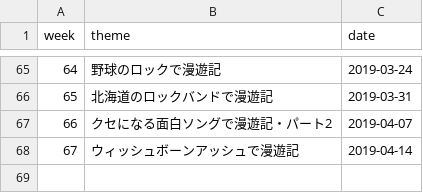
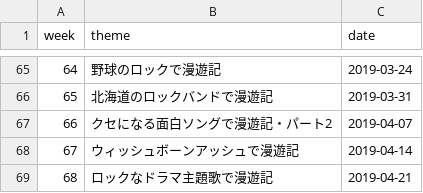
Before and after one commit to cieloazul310/rockman-survey, a CSV file: static/media/programs-programs.f377a181.csv (was static/media/programs-programs.70c59bda.csv), drawn as a sheet; only a part is shown, gaps mark what is left out.

```diff
--- a/static/media/programs-programs.70c59bda.csv
+++ b/static/media/programs-programs.f377a181.csv
@@ -68 +68,2 @@ week,theme,date
 67,ウィッシュボーンアッシュで漫遊記,2019-04-14
+68,ロックなドラマ主題歌で漫遊記,2019-04-21
```
Also changed, not shown: static/media/playlist-playlist.6f25bf24.csv, 7 other files.
